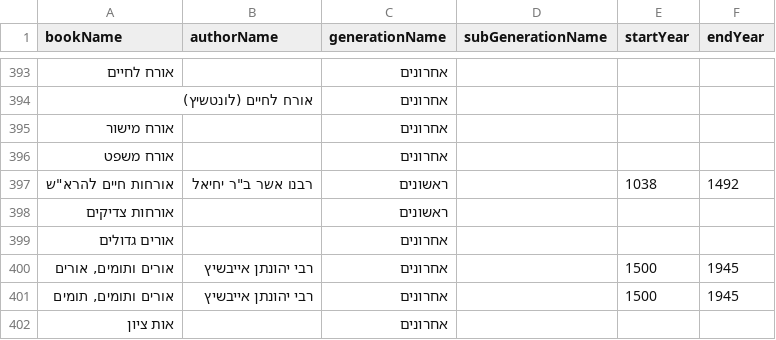
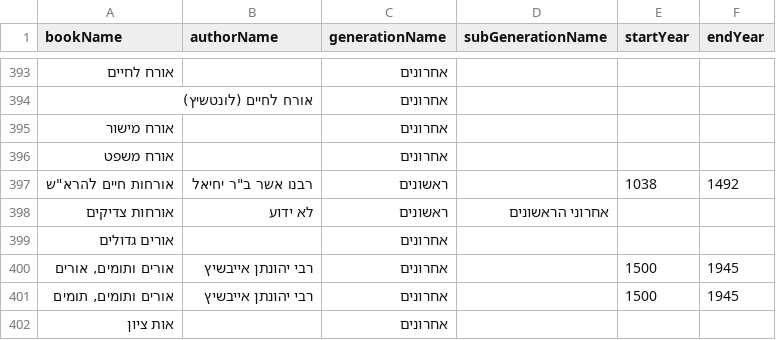
Before and after one commit to Otzaria/otzaria-library, a CSV file: ForDB/book_info.csv, drawn as a sheet; only a part is shown, gaps mark what is left out.

```diff
--- a/ForDB/book_info.csv
+++ b/ForDB/book_info.csv
@@ -397,3 +397,3 @@ bookName,authorName,generationName,subGenerationName,startYear,endYear
 "אורחות חיים להרא""ש","רבנו אשר ב""ר יחיאל","ראשונים","","1038","1492"
-"אורחות צדיקים","","ראשונים","","",""
+"אורחות צדיקים","לא ידוע","ראשונים","אחרוני הראשונים","",""
 "אורים גדולים","","אחרונים","","",""
```
Also changed, not shown: 1 other file.
